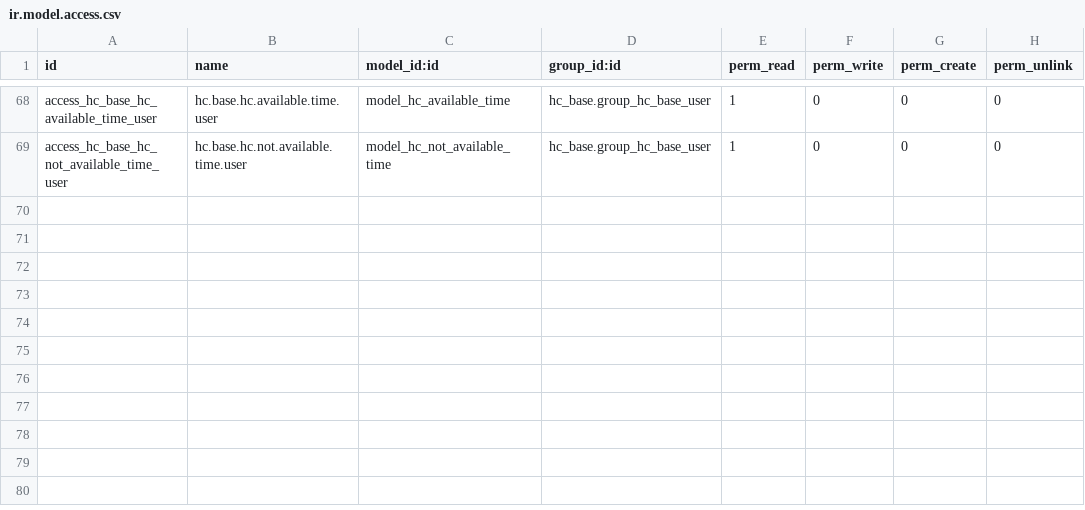
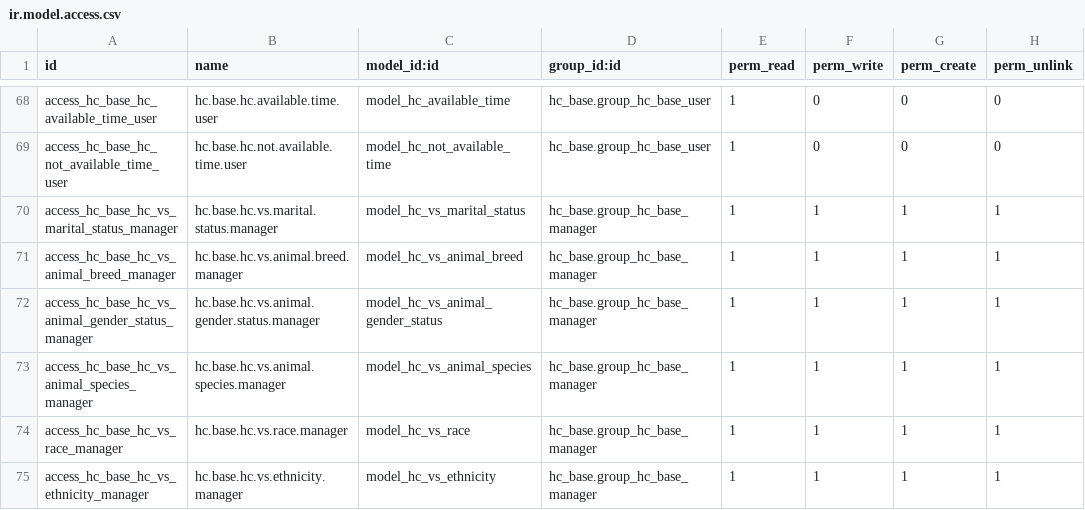
Before and after one commit to LasLabs/odoo-fhir, a CSV file: addons/hc_base/security/ir.model.access.csv, drawn as a sheet; only a part is shown, gaps mark what is left out; the diff names each change by its address in the sheet, - before the commit and + after, or states it on an @@ line.

```diff
--- a/addons/hc_base/security/ir.model.access.csv
+++ b/addons/hc_base/security/ir.model.access.csv
+row 70: access_hc_base_hc_vs_marital_status_manager | hc.base.hc.vs.marital.status.manager | model_hc_vs_marital_status | hc_base.group_hc_base_manager | 1 | 1 | 1 | 1
+row 71: access_hc_base_hc_vs_animal_breed_manager | hc.base.hc.vs.animal.breed.manager | model_hc_vs_animal_breed | hc_base.group_hc_base_manager | 1 | 1 | 1 | 1
+row 72: access_hc_base_hc_vs_animal_gender_status_manager | hc.base.hc.vs.animal.gender.status.manager | model_hc_vs_animal_gender_status | hc_base.group_hc_base_manager | 1 | 1 | 1 | 1
+row 73: access_hc_base_hc_vs_animal_species_manager | hc.base.hc.vs.animal.species.manager | model_hc_vs_animal_species | hc_base.group_hc_base_manager | 1 | 1 | 1 | 1
+row 74: access_hc_base_hc_vs_race_manager | hc.base.hc.vs.race.manager | model_hc_vs_race | hc_base.group_hc_base_manager | 1 | 1 | 1 | 1
+row 75: access_hc_base_hc_vs_ethnicity_manager | hc.base.hc.vs.ethnicity.manager | model_hc_vs_ethnicity | hc_base.group_hc_base_manager | 1 | 1 | 1 | 1
```
Also changed, not shown: addons/hc_base/demo/hc.human.name.csv, addons/hc_base/demo/hc.human.name.term.csv, 10 other files.
